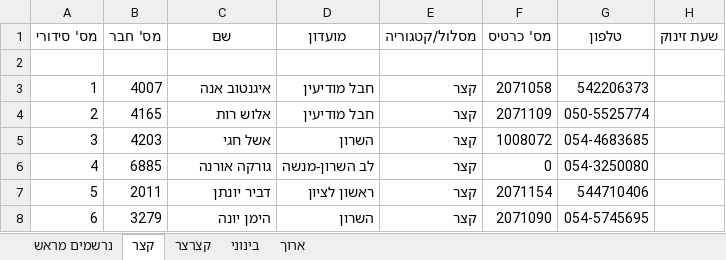
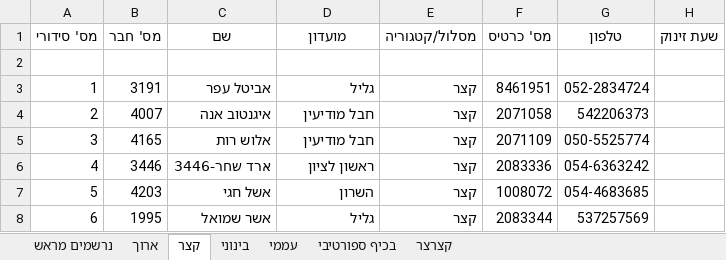
Before and after one commit to HasharonOC/hasharonoc.github.io, an Excel workbook: events/Horashim_2022/רשימות_זינוק_למזניקים.xlsx, sheet קצר, drawn as a sheet; only a part is shown; values as stored, in another font and other column widths than the file's, no borders; the diff covers the shown part only; the diff names each change by its address in the sheet, - before the commit and + after, or states it on an @@ line.

```diff
--- a/events/Horashim_2022/רשימות_זינוק_למזניקים.xlsx (sheet קצר)
+++ b/events/Horashim_2022/רשימות_זינוק_למזניקים.xlsx (sheet קצר)
+sheet tab: עממי
+sheet tab: בכיף ספורטיבי
@@ sheet tab order changed: נרשמים מראש | ארוך | קצר | בינוני | עממי | בכיף ספורטיבי | קצרצר @@
-B3 (מס' חבר): 4007
+B3 (מס' חבר): 3191
-C3 (שם): איגנטוב אנה
+C3 (שם): אביטל עפר
-D3 (מועדון): חבל מודיעין
+D3 (מועדון): גליל
-F3 (מס' כרטיס): 2071058
+F3 (מס' כרטיס): 8461951
-G3 (טלפון): 542206373
+G3 (טלפון): 052-2834724
-B4 (מס' חבר): 4165
+B4 (מס' חבר): 4007
-C4 (שם): אלוש רות
+C4 (שם): איגנטוב אנה
-F4 (מס' כרטיס): 2071109
+F4 (מס' כרטיס): 2071058
-G4 (טלפון): 050-5525774
+G4 (טלפון): 542206373
-B5 (מס' חבר): 4203
+B5 (מס' חבר): 4165
-C5 (שם): אשל חגי
+C5 (שם): אלוש רות
-D5 (מועדון): השרון
+D5 (מועדון): חבל מודיעין
-F5 (מס' כרטיס): 1008072
+F5 (מס' כרטיס): 2071109
-G5 (טלפון): 054-4683685
+G5 (טלפון): 050-5525774
-B6 (מס' חבר): 6885
+B6 (מס' חבר): 3446
-C6 (שם): גורקה אורנה
+C6 (שם): ארד שחר-3446
-D6 (מועדון): לב השרון-מנשה
+D6 (מועדון): ראשון לציון
-F6 (מס' כרטיס): 0
+F6 (מס' כרטיס): 2083336
-G6 (טלפון): 054-3250080
+G6 (טלפון): 054-6363242
-B7 (מס' חבר): 2011
+B7 (מס' חבר): 4203
-C7 (שם): דביר יונתן
+C7 (שם): אשל חגי
-D7 (מועדון): ראשון לציון
+D7 (מועדון): השרון
-F7 (מס' כרטיס): 2071154
+F7 (מס' כרטיס): 1008072
-G7 (טלפון): 544710406
+G7 (טלפון): 054-4683685
-B8 (מס' חבר): 3279
+B8 (מס' חבר): 1995
-C8 (שם): הימן יונה
+C8 (שם): אשר שמואל
-D8 (מועדון): השרון
+D8 (מועדון): גליל
-F8 (מס' כרטיס): 2071090
+F8 (מס' כרטיס): 2083344
-G8 (טלפון): 054-5745695
+G8 (טלפון): 537257569
```
Also changed, not shown: 330 edited cells elsewhere in this sheet, sheet נרשמים מראש, sheet ארוך, sheet בינוני, sheet קצרצר, events/Horashim_2022/StartList.xlsx, events/Horashim_2022/חריגים.xlsx, 10 other files.
